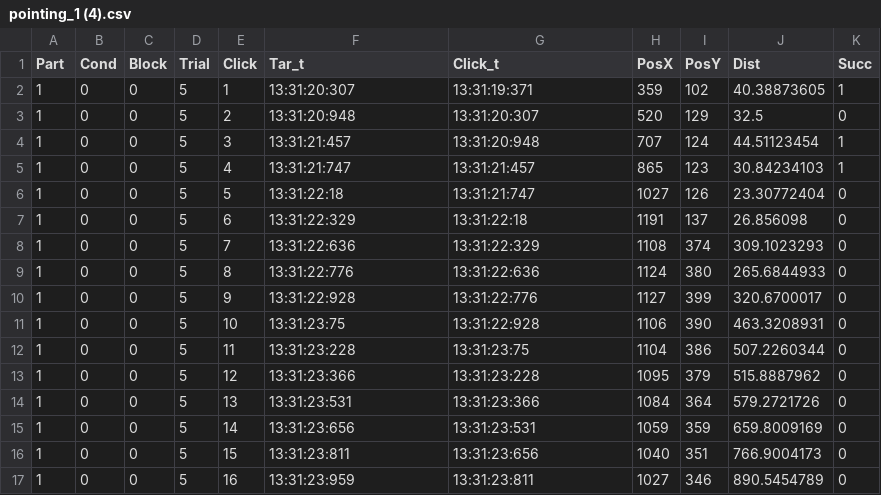
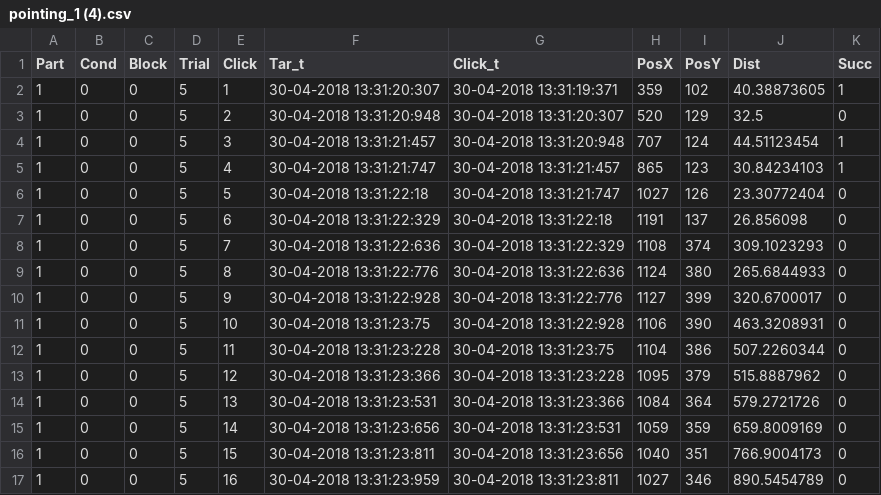
Before and after one commit to Cudd3y/DataAnalysisScript, a CSV file: PilotData/pointing_1 (4).csv, drawn as a sheet; only a part is shown; the diff covers the shown part only.

```diff
--- a/PilotData/pointing_1 (4).csv
+++ b/PilotData/pointing_1 (4).csv
@@ -1,17 +1,17 @@
 Part;Cond;Block;Trial;Click;Tar_t;Click_t;PosX;PosY;Dist;Succ
-1;0;0;5;1;13:31:20:307;13:31:19:371;359;102;40.38873605;1
-1;0;0;5;2;13:31:20:948;13:31:20:307;520;129;32.5;0
-1;0;0;5;3;13:31:21:457;13:31:20:948;707;124;44.51123454;1
-1;0;0;5;4;13:31:21:747;13:31:21:457;865;123;30.84234103;1
-1;0;0;5;5;13:31:22:18;13:31:21:747;1027;126;23.30772404;0
-1;0;0;5;6;13:31:22:329;13:31:22:18;1191;137;26.856098;0
-1;0;0;5;7;13:31:22:636;13:31:22:329;1108;374;309.1023293;0
-1;0;0;5;8;13:31:22:776;13:31:22:636;1124;380;265.6844933;0
-1;0;0;5;9;13:31:22:928;13:31:22:776;1127;399;320.6700017;0
-1;0;0;5;10;13:31:23:75;13:31:22:928;1106;390;463.3208931;0
-1;0;0;5;11;13:31:23:228;13:31:23:75;1104;386;507.2260344;0
-1;0;0;5;12;13:31:23:366;13:31:23:228;1095;379;515.8887962;0
-1;0;0;5;13;13:31:23:531;13:31:23:366;1084;364;579.2721726;0
-1;0;0;5;14;13:31:23:656;13:31:23:531;1059;359;659.8009169;0
-1;0;0;5;15;13:31:23:811;13:31:23:656;1040;351;766.9004173;0
-1;0;0;5;16;13:31:23:959;13:31:23:811;1027;346;890.5454789;0
+1;0;0;5;1;30-04-2018 13:31:20:307;30-04-2018 13:31:19:371;359;102;40.38873605;1
+1;0;0;5;2;30-04-2018 13:31:20:948;30-04-2018 13:31:20:307;520;129;32.5;0
+1;0;0;5;3;30-04-2018 13:31:21:457;30-04-2018 13:31:20:948;707;124;44.51123454;1
+1;0;0;5;4;30-04-2018 13:31:21:747;30-04-2018 13:31:21:457;865;123;30.84234103;1
+1;0;0;5;5;30-04-2018 13:31:22:18;30-04-2018 13:31:21:747;1027;126;23.30772404;0
+1;0;0;5;6;30-04-2018 13:31:22:329;30-04-2018 13:31:22:18;1191;137;26.856098;0
+1;0;0;5;7;30-04-2018 13:31:22:636;30-04-2018 13:31:22:329;1108;374;309.1023293;0
+1;0;0;5;8;30-04-2018 13:31:22:776;30-04-2018 13:31:22:636;1124;380;265.6844933;0
+1;0;0;5;9;30-04-2018 13:31:22:928;30-04-2018 13:31:22:776;1127;399;320.6700017;0
+1;0;0;5;10;30-04-2018 13:31:23:75;30-04-2018 13:31:22:928;1106;390;463.3208931;0
+1;0;0;5;11;30-04-2018 13:31:23:228;30-04-2018 13:31:23:75;1104;386;507.2260344;0
+1;0;0;5;12;30-04-2018 13:31:23:366;30-04-2018 13:31:23:228;1095;379;515.8887962;0
+1;0;0;5;13;30-04-2018 13:31:23:531;30-04-2018 13:31:23:366;1084;364;579.2721726;0
+1;0;0;5;14;30-04-2018 13:31:23:656;30-04-2018 13:31:23:531;1059;359;659.8009169;0
+1;0;0;5;15;30-04-2018 13:31:23:811;30-04-2018 13:31:23:656;1040;351;766.9004173;0
+1;0;0;5;16;30-04-2018 13:31:23:959;30-04-2018 13:31:23:811;1027;346;890.5454789;0
```
Also changed, not shown: 108 edited cells elsewhere in this file, PilotData/pointing_1 (1).csv, PilotData/pointing_1 (2).csv, 30 other files.
